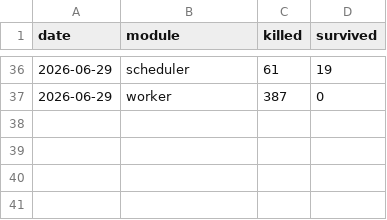
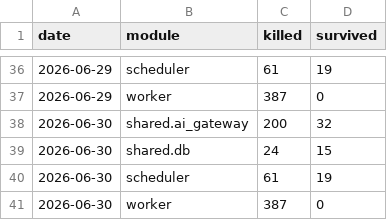
Before and after one commit to Gwzlchn/Mnemo, a CSV file: history.csv, drawn as a sheet; only a part is shown, gaps mark what is left out.

```diff
--- a/history.csv
+++ b/history.csv
@@ -37 +37,5 @@ date,module,killed,survived
 2026-06-29,worker,387,0
+2026-06-30,shared.ai_gateway,200,32
+2026-06-30,shared.db,24,15
+2026-06-30,scheduler,61,19
+2026-06-30,worker,387,0
```
Also changed, not shown: 1 other file.
